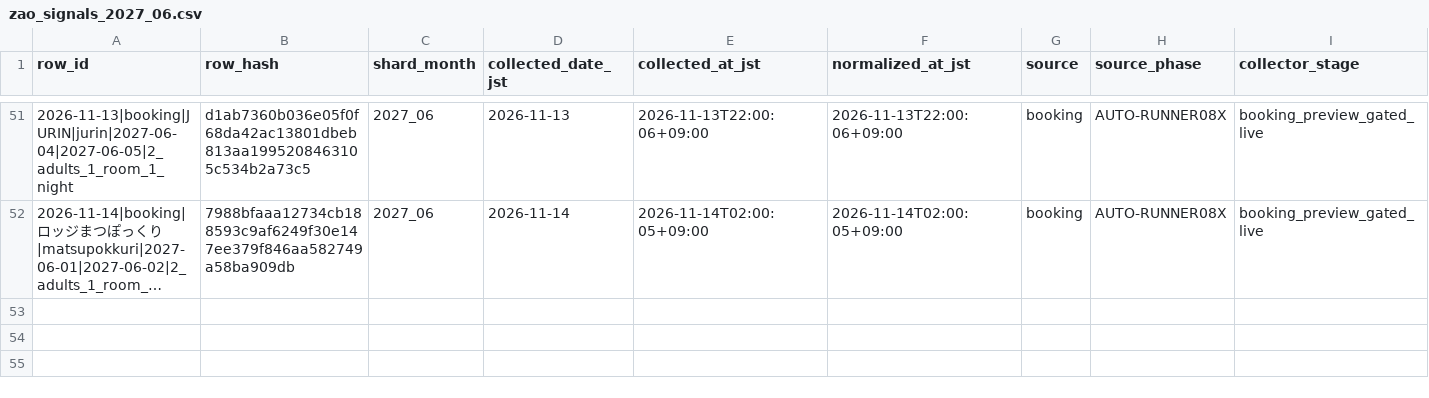
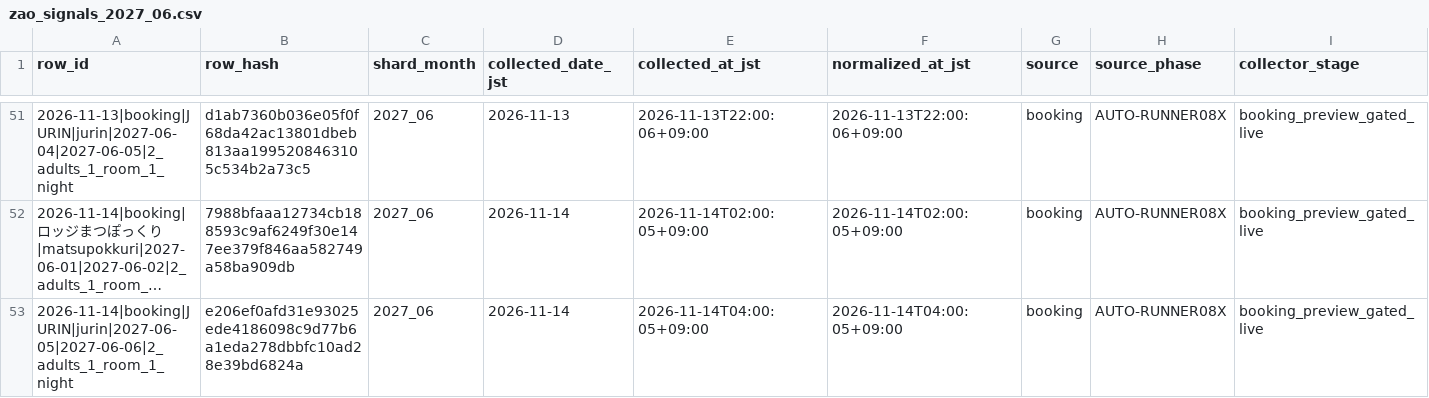
Before and after one commit to ginisato-hash/zao-market-intelligence, a CSV file: .data/history/zao_signals_2027_06.csv, drawn as a sheet; only a part is shown, gaps mark what is left out; long unchanged cells end in …; rows hold the shown columns only; the diff names each change by its address in the sheet, - before the commit and + after, or states it on an @@ line.

Commit message:
Auto-commit market data (2026-11-14T04:12:20+09:00)
Automated by ops:auto-commit-push after a scheduled collection run appended
new observations. Data-only: .data/history + apps/zmi-bi-web/data +
.data/market-observations.

```diff
--- a/.data/history/zao_signals_2027_06.csv
+++ b/.data/history/zao_signals_2027_06.csv
+row 53: 2026-11-14|booking|JURIN|jurin|2027-06-05|2027-06-06|2_adults_1_room_1_night | e206ef0afd31e93025ede4186098c9d77b6a1eda278dbbfc10ad28e39bd6824a | 2027_06 | 2026-11-14 | 2026-11-14T04:00:05+09:00 | 2026-11-14T04:00:05+09:00 | booking | AUTO-RUNNER08X | booking_preview_gated_live
```
Also changed, not shown: apps/zmi-bi-web/data/market_dp_pressure_by_checkin.csv, apps/zmi-bi-web/data/own_property_coverage.csv, 10 other files.
